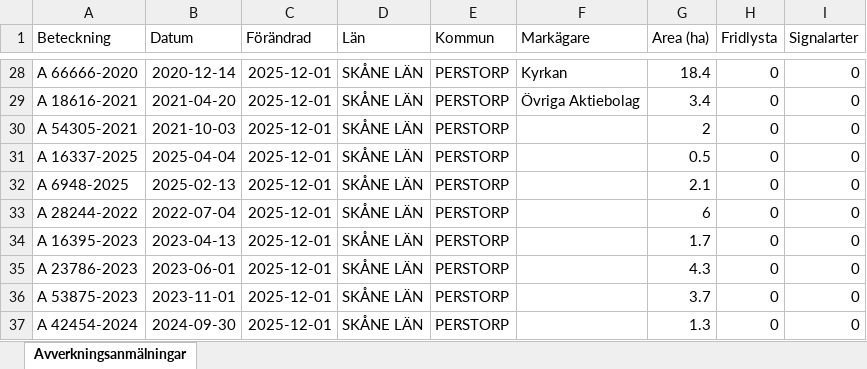
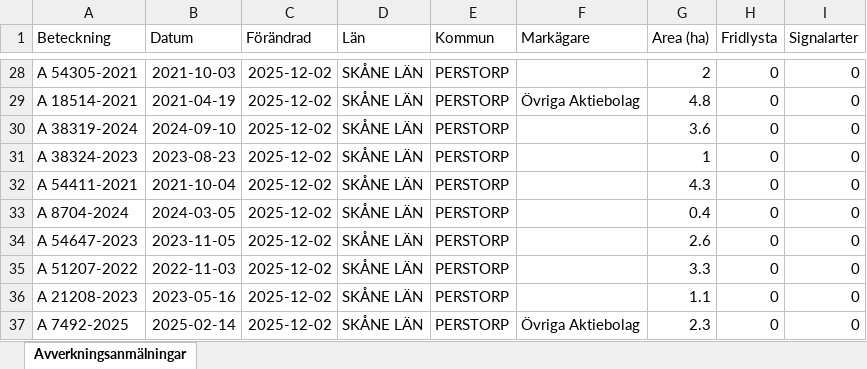
Before and after one commit to klasma/Logging_1275, an Excel workbook: Översikt PERSTORP.xlsx, sheet Avverkningsanmälningar, drawn as a sheet; only a part is shown, gaps mark what is left out; values as stored, in another font and other column widths than the file's, no borders; the diff covers the shown part only; the diff names each change by its address in the sheet, - before the commit and + after, or states it on an @@ line.

```diff
--- a/Översikt PERSTORP.xlsx (sheet Avverkningsanmälningar)
+++ b/Översikt PERSTORP.xlsx (sheet Avverkningsanmälningar)
-A28 (Beteckning): A 66666-2020
+A28 (Beteckning): A 54305-2021
-B28 (Datum): 2020-12-14
+B28 (Datum): 2021-10-03
-C28:C37 (Förändrad): 2025-12-01
+C28:C37 (Förändrad): 2025-12-02
-F28 (Markägare): Kyrkan
+F28 (Markägare): (empty)
-G28 (Area (ha)): 18.4
+G28 (Area (ha)): 2
-A29 (Beteckning): A 18616-2021
+A29 (Beteckning): A 18514-2021
-B29 (Datum): 2021-04-20
+B29 (Datum): 2021-04-19
-G29 (Area (ha)): 3.4
+G29 (Area (ha)): 4.8
-A30 (Beteckning): A 54305-2021
+A30 (Beteckning): A 38319-2024
-B30 (Datum): 2021-10-03
+B30 (Datum): 2024-09-10
-G30 (Area (ha)): 2
+G30 (Area (ha)): 3.6
-A31 (Beteckning): A 16337-2025
+A31 (Beteckning): A 38324-2023
-B31 (Datum): 2025-04-04
+B31 (Datum): 2023-08-23
-G31 (Area (ha)): 0.5
+G31 (Area (ha)): 1
-A32 (Beteckning): A 6948-2025
+A32 (Beteckning): A 54411-2021
-B32 (Datum): 2025-02-13
+B32 (Datum): 2021-10-04
-G32 (Area (ha)): 2.1
+G32 (Area (ha)): 4.3
-A33 (Beteckning): A 28244-2022
+A33 (Beteckning): A 8704-2024
-B33 (Datum): 2022-07-04
+B33 (Datum): 2024-03-05
-G33 (Area (ha)): 6
+G33 (Area (ha)): 0.4
-A34 (Beteckning): A 16395-2023
+A34 (Beteckning): A 54647-2023
-B34 (Datum): 2023-04-13
+B34 (Datum): 2023-11-05
-G34 (Area (ha)): 1.7
+G34 (Area (ha)): 2.6
-A35 (Beteckning): A 23786-2023
+A35 (Beteckning): A 51207-2022
-B35 (Datum): 2023-06-01
+B35 (Datum): 2022-11-03
-G35 (Area (ha)): 4.3
+G35 (Area (ha)): 3.3
-A36 (Beteckning): A 53875-2023
+A36 (Beteckning): A 21208-2023
-B36 (Datum): 2023-11-01
+B36 (Datum): 2023-05-16
-G36 (Area (ha)): 3.7
+G36 (Area (ha)): 1.1
-A37 (Beteckning): A 42454-2024
+A37 (Beteckning): A 7492-2025
-B37 (Datum): 2024-09-30
+B37 (Datum): 2025-02-14
-F37 (Markägare): (empty)
+F37 (Markägare): Övriga Aktiebolag
-G37 (Area (ha)): 1.3
+G37 (Area (ha)): 2.3
```
Also changed, not shown: 458 edited cells elsewhere in this sheet, artfynd/A 32842-2024 artfynd.xlsx, artfynd/A 36700-2025 artfynd.xlsx, 14 other files.
